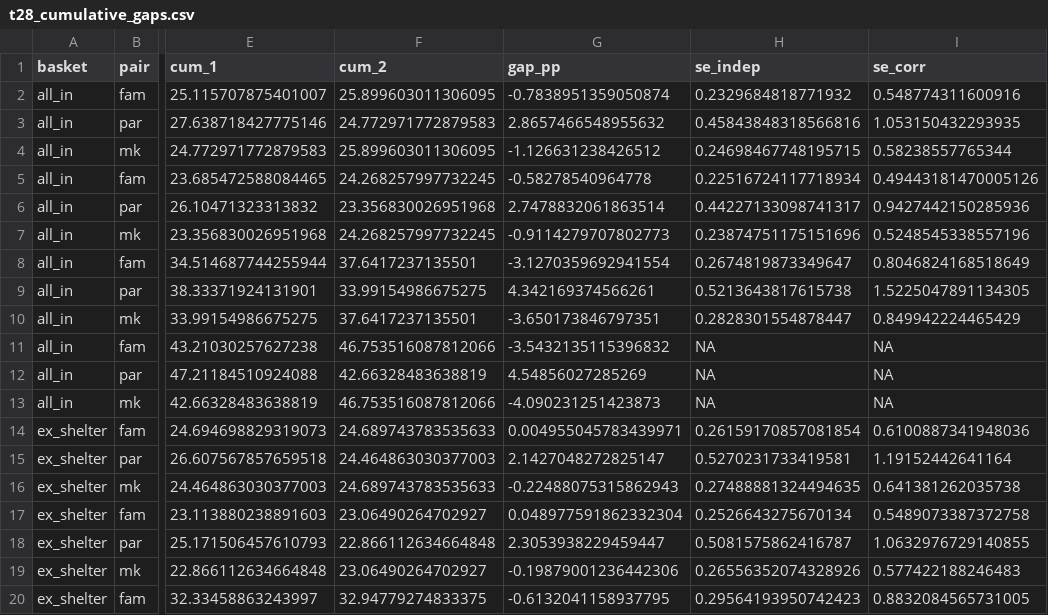
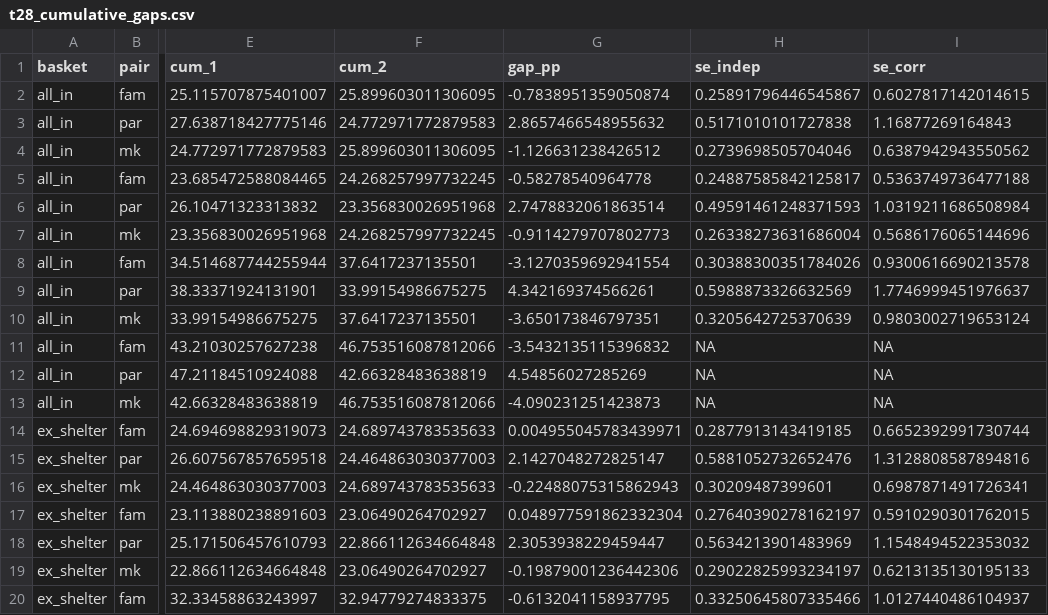
Before and after one commit to mtkonczal/family_inflation_index_investigation, a CSV file: output/tables/t28_cumulative_gaps.csv, drawn as a sheet; only a part is shown, gaps mark what is left out; the diff covers the shown part only; the diff names each change by its address in the sheet, - before the commit and + after, or states it on an @@ line.

```diff
--- a/output/tables/t28_cumulative_gaps.csv
+++ b/output/tables/t28_cumulative_gaps.csv
-H2 (se_indep): 0.2329684818771932
+H2 (se_indep): 0.25891796446545867
-I2 (se_corr): 0.548774311600916
+I2 (se_corr): 0.6027817142014615
-H3 (se_indep): 0.45843848318566816
+H3 (se_indep): 0.5171010101727838
-I3 (se_corr): 1.053150432293935
+I3 (se_corr): 1.16877269164843
-H4 (se_indep): 0.24698467748195715
+H4 (se_indep): 0.2739698505704046
-I4 (se_corr): 0.58238557765344
+I4 (se_corr): 0.6387942943550562
-H5 (se_indep): 0.22516724117718934
+H5 (se_indep): 0.24887585842125817
-I5 (se_corr): 0.49443181470005126
+I5 (se_corr): 0.5363749736477188
-H6 (se_indep): 0.44227133098741317
+H6 (se_indep): 0.49591461248371593
-I6 (se_corr): 0.9427442150285936
+I6 (se_corr): 1.0319211686508984
-H7 (se_indep): 0.23874751175151696
+H7 (se_indep): 0.26338273631686004
-I7 (se_corr): 0.5248545338557196
+I7 (se_corr): 0.5686176065144696
-H8 (se_indep): 0.2674819873349647
+H8 (se_indep): 0.30388300351784026
-I8 (se_corr): 0.8046824168518649
+I8 (se_corr): 0.9300616690213578
-H9 (se_indep): 0.5213643817615738
+H9 (se_indep): 0.5988873326632569
-I9 (se_corr): 1.5225047891134305
+I9 (se_corr): 1.7746999451976637
-H10 (se_indep): 0.2828301554878447
+H10 (se_indep): 0.3205642725370639
-I10 (se_corr): 0.849942224465429
+I10 (se_corr): 0.9803002719653124
-H14 (se_indep): 0.26159170857081854
+H14 (se_indep): 0.2877913143419185
-I14 (se_corr): 0.6100887341948036
+I14 (se_corr): 0.6652392991730744
-H15 (se_indep): 0.5270231733419581
+H15 (se_indep): 0.5881052732652476
-I15 (se_corr): 1.19152442641164
+I15 (se_corr): 1.3128808587894816
-H16 (se_indep): 0.27488881324494635
+H16 (se_indep): 0.30209487399601
-I16 (se_corr): 0.641381262035738
+I16 (se_corr): 0.6987871491726341
-H17 (se_indep): 0.2526643275670134
+H17 (se_indep): 0.27640390278162197
-I17 (se_corr): 0.5489073387372758
+I17 (se_corr): 0.5910290301762015
-H18 (se_indep): 0.5081575862416787
+H18 (se_indep): 0.5634213901483969
-I18 (se_corr): 1.0632976729140855
+I18 (se_corr): 1.1548494522353032
-H19 (se_indep): 0.26556352074328926
+H19 (se_indep): 0.29022825993234197
-I19 (se_corr): 0.577422188246483
+I19 (se_corr): 0.6213135130195133
-H20 (se_indep): 0.29564193950742423
+H20 (se_indep): 0.33250645807335466
-I20 (se_corr): 0.8832084565731005
+I20 (se_corr): 1.0127440486104937
```
Also changed, not shown: 130 edited cells elsewhere in this file, output/tables/t37_family_definitions.csv, output/tables/t38_comparators.csv, 27 other files.
